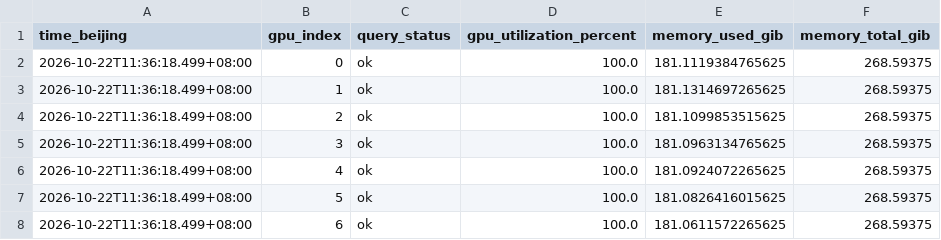
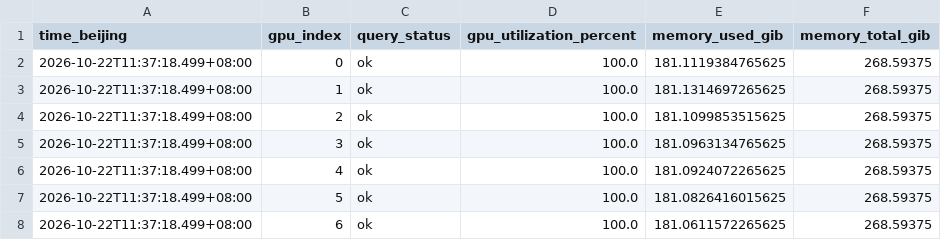
Before and after one commit to LingyinKaslana/dapo-rollout-stability, a CSV file: gpu_latest.csv, drawn as a sheet.

```diff
--- a/gpu_latest.csv
+++ b/gpu_latest.csv
@@ -1,8 +1,8 @@
 time_beijing,gpu_index,query_status,gpu_utilization_percent,memory_used_gib,memory_total_gib
-2026-10-22T11:36:18.499+08:00,0,ok,100.0,181.1119384765625,268.59375
-2026-10-22T11:36:18.499+08:00,1,ok,100.0,181.1314697265625,268.59375
-2026-10-22T11:36:18.499+08:00,2,ok,100.0,181.1099853515625,268.59375
-2026-10-22T11:36:18.499+08:00,3,ok,100.0,181.0963134765625,268.59375
-2026-10-22T11:36:18.499+08:00,4,ok,100.0,181.0924072265625,268.59375
-2026-10-22T11:36:18.499+08:00,5,ok,100.0,181.0826416015625,268.59375
-2026-10-22T11:36:18.499+08:00,6,ok,100.0,181.0611572265625,268.59375
+2026-10-22T11:37:18.499+08:00,0,ok,100.0,181.1119384765625,268.59375
+2026-10-22T11:37:18.499+08:00,1,ok,100.0,181.1314697265625,268.59375
+2026-10-22T11:37:18.499+08:00,2,ok,100.0,181.1099853515625,268.59375
+2026-10-22T11:37:18.499+08:00,3,ok,100.0,181.0963134765625,268.59375
+2026-10-22T11:37:18.499+08:00,4,ok,100.0,181.0924072265625,268.59375
+2026-10-22T11:37:18.499+08:00,5,ok,100.0,181.0826416015625,268.59375
+2026-10-22T11:37:18.499+08:00,6,ok,100.0,181.0611572265625,268.59375
```
Also changed, not shown: gpu_10m.csv, gpu_history.csv, 4 other files.
